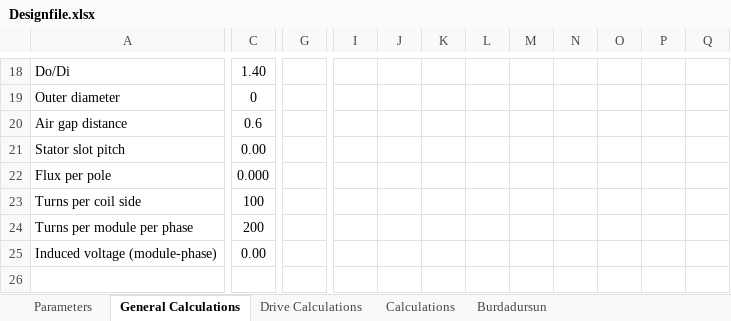
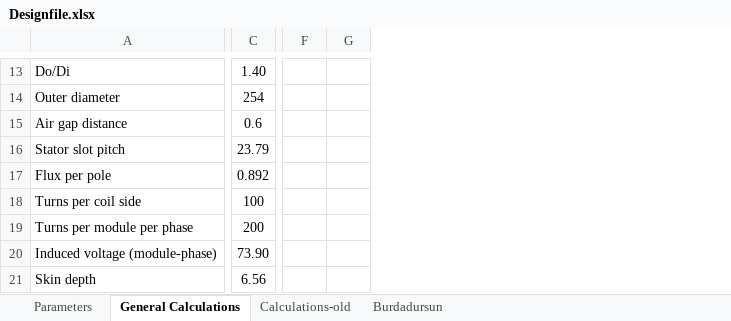
Before and after one commit to hakanpolat/IMMD, an Excel workbook: Project/BAP/Design/Designfile.xlsx, sheet General Calculations, drawn as a sheet; only a part is shown, gaps mark what is left out; values as stored, in another font and other column widths than the file's, no borders; removed rows and columns are numbered as before the commit, all else as after; rows hold the shown columns only; the diff covers the shown part only; the diff names each change by its address in the sheet, - before the commit and + after, or states it on an @@ line.

```diff
--- a/Project/BAP/Design/Designfile.xlsx (sheet General Calculations)
+++ b/Project/BAP/Design/Designfile.xlsx (sheet General Calculations)
-sheet tab: Calculations
+sheet tab: Calculations-old
-sheet tab: Drive Calculations
-column G, empty
+column F, empty
+column G, empty
-column I, empty
-column J, empty
-column K, empty
-column L, empty
-column M, empty
-column N, empty
-column O, empty
-column P, empty
-column Q, empty
-C14: 0
+C14: 254
-C16: 0.00
+C16: 23.79
-C17: 0.000
+C17: 0.892
-C20: 0.00
+C20: 73.90
+row 21: Skin depth | 6.56
```
Also changed, not shown: 2 added rows, 7 removed rows, 1 added column, 2 removed columns and 10 edited cells elsewhere in this sheet, sheet Burdadursun, sheet Parameters, formulas that keep their value, 4 other files.
